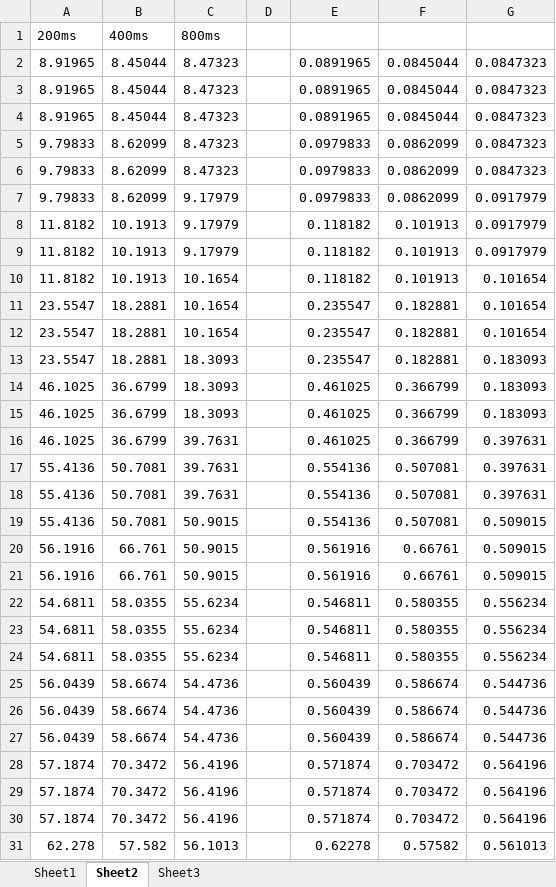
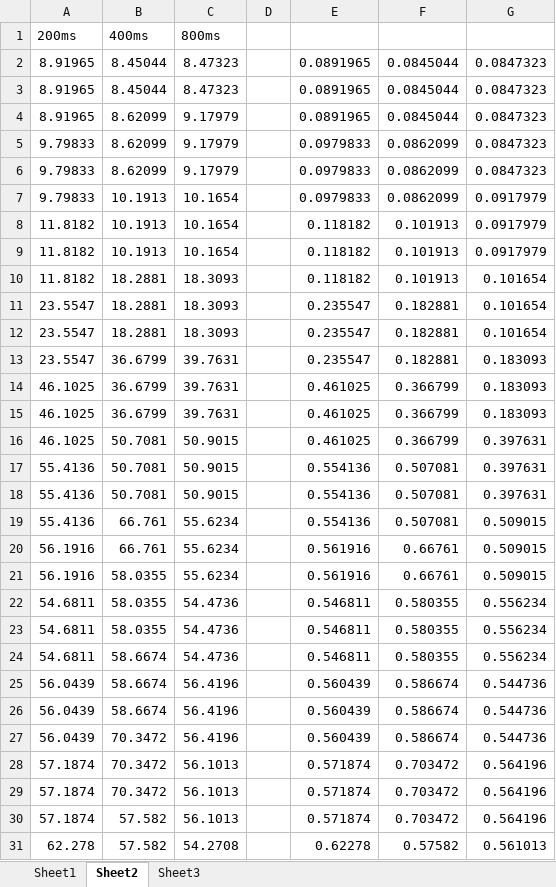
Before and after one commit to NoguchiKyosuke/exp_3years, an Excel workbook: NetSec/server/exp1/graph.xlsx, sheet Sheet2, drawn as a sheet; only a part is shown; values as stored, in another font and other column widths than the file's, no borders; charts and pictures not drawn; the diff covers the shown part only; the diff names each change by its address in the sheet, - before the commit and + after, or states it on an @@ line.

```diff
--- a/NetSec/server/exp1/graph.xlsx (sheet Sheet2)
+++ b/NetSec/server/exp1/graph.xlsx (sheet Sheet2)
-B4: 8.45044
+B4: 8.62099
-C4:C6: 8.47323
+C4:C6: 9.17979
-B7: 8.62099
+B7: 10.1913
-C7:C9: 9.17979
+C7:C9: 10.1654
-B10: 10.1913
+B10: 18.2881
-C10:C12: 10.1654
+C10:C12: 18.3093
-B13: 18.2881
+B13: 36.6799
-C13:C15: 18.3093
+C13:C15: 39.7631
-B16: 36.6799
+B16: 50.7081
-C16:C18: 39.7631
+C16:C18: 50.9015
-B19: 50.7081
+B19: 66.761
-C19:C21: 50.9015
+C19:C21: 55.6234
-B21: 66.761
+B21: 58.0355
-C22:C24: 55.6234
+C22:C24: 54.4736
-B24: 58.0355
+B24: 58.6674
-C25:C27: 54.4736
+C25:C27: 56.4196
-B27: 58.6674
+B27: 70.3472
-C28:C30: 56.4196
+C28:C30: 56.1013
-B30: 70.3472
+B30: 57.582
-C31: 56.1013
+C31: 54.2708
```
Also changed, not shown: 201 edited cells elsewhere in this sheet, sheet Sheet1, sheet Sheet3, formulas that keep their value, charts or pictures, 11 other files.
